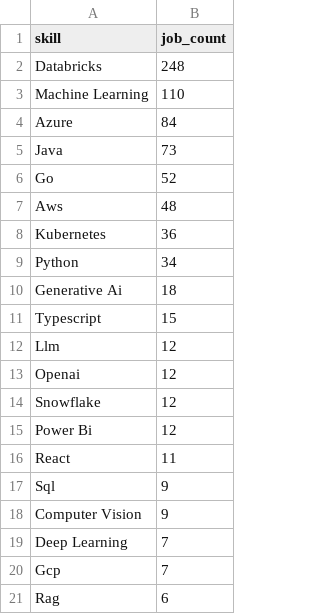
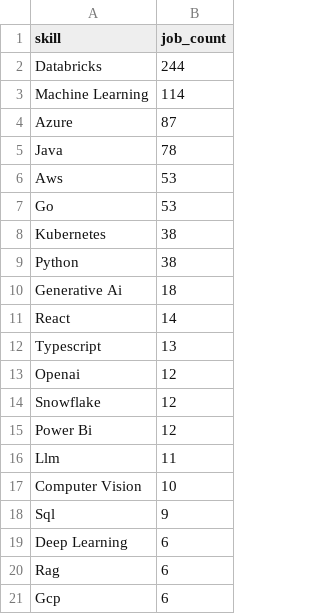
Before and after one commit to ritesh8303/dataforge, a CSV file: data/gold/top_skills.csv, drawn as a sheet.

```diff
--- a/data/gold/top_skills.csv
+++ b/data/gold/top_skills.csv
@@ -1,13 +1,13 @@
 skill,job_count
-Databricks,248
-Machine Learning,110
-Azure,84
-Java,73
-Go,52
-Aws,48
-Kubernetes,36
-Python,34
+Databricks,244
+Machine Learning,114
+Azure,87
+Java,78
+Aws,53
+Go,53
+Kubernetes,38
+Python,38
 Generative Ai,18
-Typescript,15
-Llm,12
+React,14
+Typescript,13
 Openai,12
@@ -15,7 +15,7 @@ Snowflake,12
 Power Bi,12
-React,11
+Llm,11
+Computer Vision,10
 Sql,9
-Computer Vision,9
-Deep Learning,7
-Gcp,7
+Deep Learning,6
 Rag,6
+Gcp,6
```
Also changed, not shown: data/gold/jobs_by_region.csv, data/gold/top_companies.csv, 10 other files.
